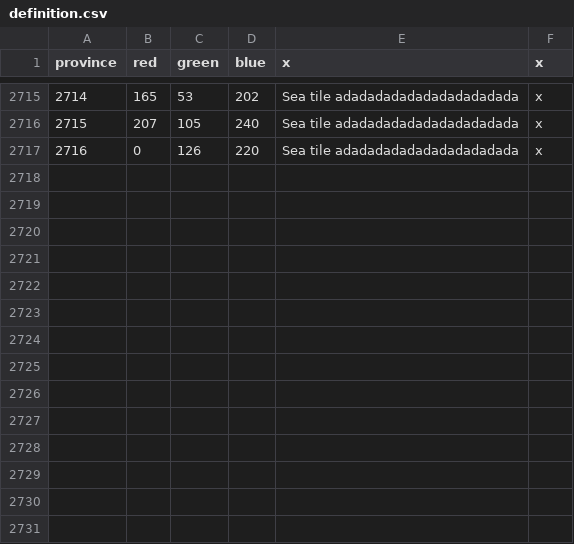
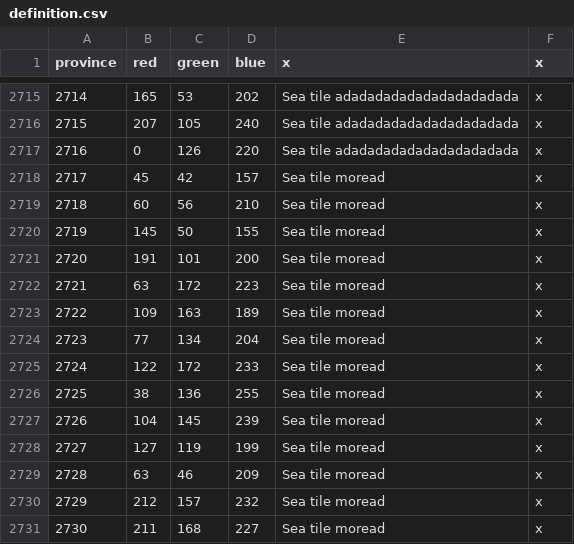
Before and after one commit to Monster-Girl-Universalis/MonsterGirlUniversalis, a CSV file: map/definition.csv, drawn as a sheet; only a part is shown, gaps mark what is left out.

Commit message:
Worked on Hellgondo province layout

```diff
--- a/map/definition.csv
+++ b/map/definition.csv
@@ -2717 +2717,15 @@ province;red;green;blue;x;x
 2716;0;126;220;Sea tile adadadadadadadadadadada;x
+2717;45;42;157;Sea tile moread;x
+2718;60;56;210;Sea tile moread;x
+2719;145;50;155;Sea tile moread;x
+2720;191;101;200;Sea tile moread;x
+2721;63;172;223;Sea tile moread;x
+2722;109;163;189;Sea tile moread;x
+2723;77;134;204;Sea tile moread;x
+2724;122;172;233;Sea tile moread;x
+2725;38;136;255;Sea tile moread;x
+2726;104;145;239;Sea tile moread;x
+2727;127;119;199;Sea tile moread;x
+2728;63;46;209;Sea tile moread;x
+2729;212;157;232;Sea tile moread;x
+2730;211;168;227;Sea tile moread;x
```
Also changed, not shown: 6 other files.
